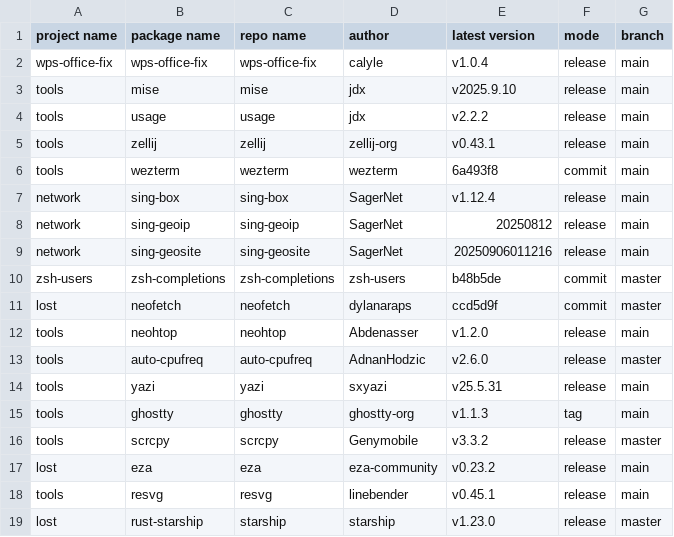
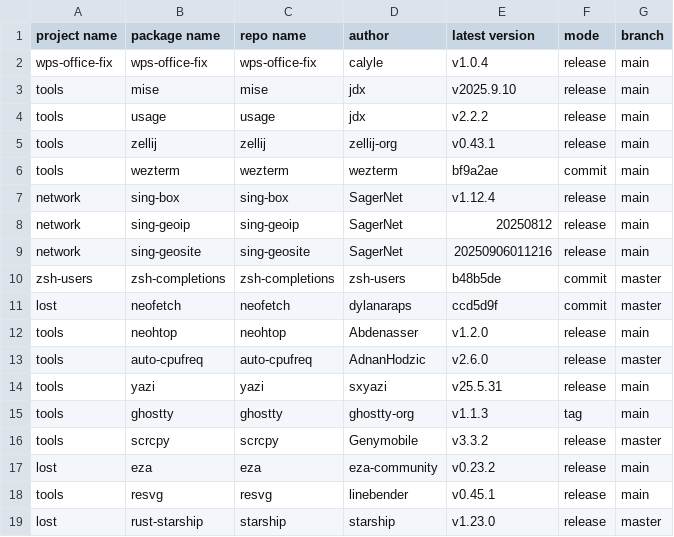
Before and after one commit to calyle/rpm-spec-templates, a CSV file: .github/pkgs_info.csv, drawn as a sheet.

```diff
--- a/.github/pkgs_info.csv
+++ b/.github/pkgs_info.csv
@@ -5,3 +5,3 @@ tools,usage,usage,jdx,v2.2.2,release,main
 tools,zellij,zellij,zellij-org,v0.43.1,release,main
-tools,wezterm,wezterm,wezterm,6a493f8,commit,main
+tools,wezterm,wezterm,wezterm,bf9a2ae,commit,main
 network,sing-box,sing-box,SagerNet,v1.12.4,release,main
```
